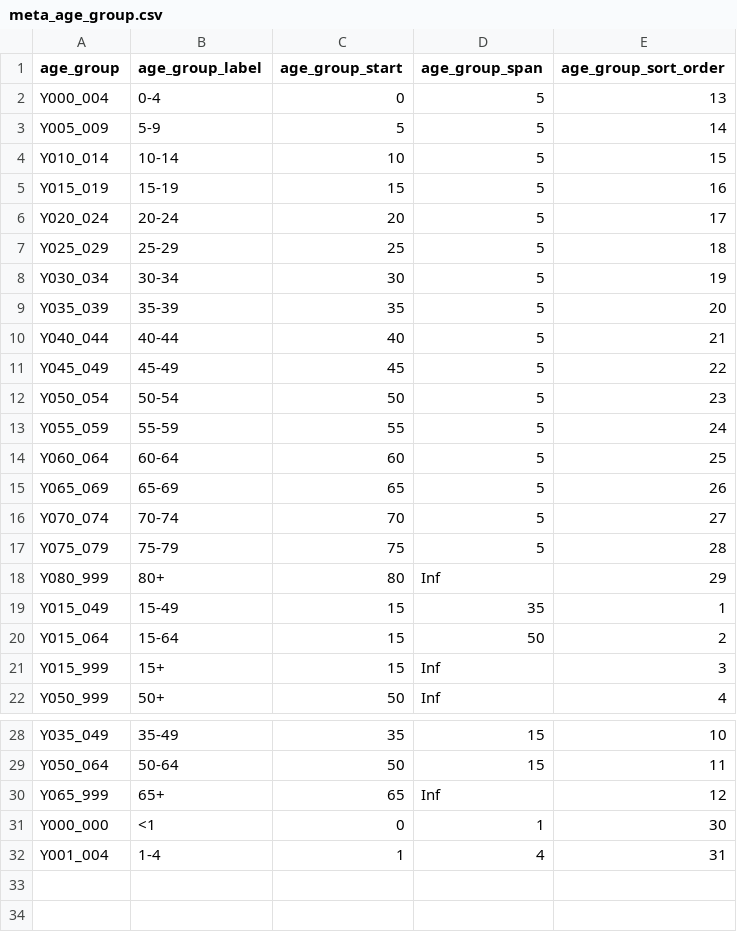
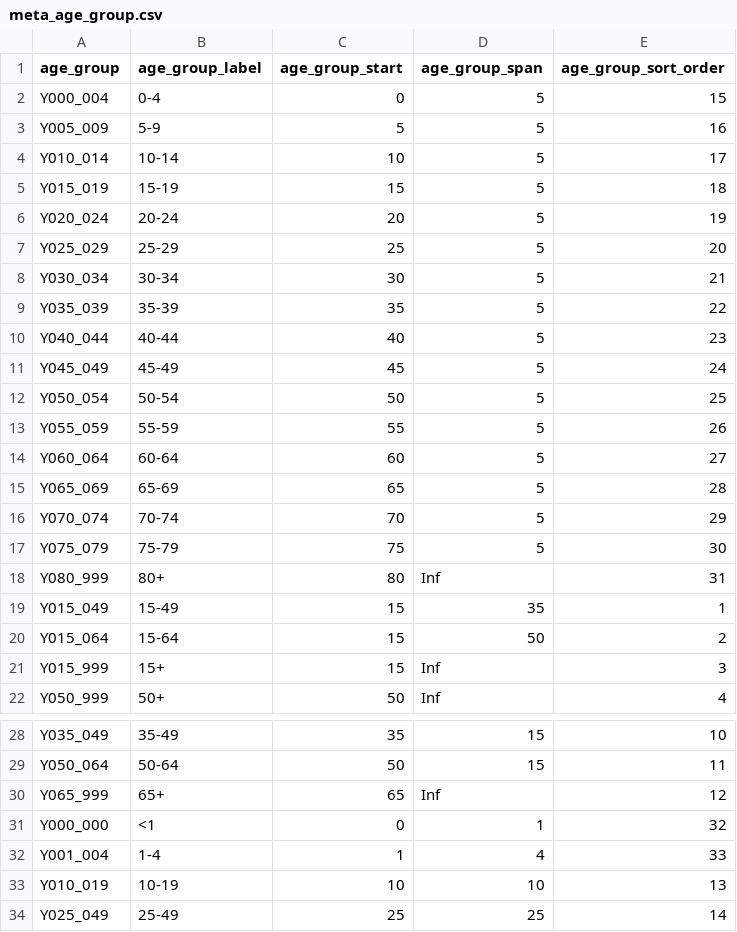
Before and after one commit to mrc-ide/naomi, a CSV file: inst/metadata/meta_age_group.csv, drawn as a sheet; only a part is shown, gaps mark what is left out.

Commit message:
add age group 10-19 and 25-49 to outputs

```diff
--- a/inst/metadata/meta_age_group.csv
+++ b/inst/metadata/meta_age_group.csv
@@ -1,19 +1,19 @@
 age_group,age_group_label,age_group_start,age_group_span,age_group_sort_order
-Y000_004,0-4,0,5,13
-Y005_009,5-9,5,5,14
-Y010_014,10-14,10,5,15
-Y015_019,15-19,15,5,16
-Y020_024,20-24,20,5,17
-Y025_029,25-29,25,5,18
-Y030_034,30-34,30,5,19
-Y035_039,35-39,35,5,20
-Y040_044,40-44,40,5,21
-Y045_049,45-49,45,5,22
-Y050_054,50-54,50,5,23
-Y055_059,55-59,55,5,24
-Y060_064,60-64,60,5,25
-Y065_069,65-69,65,5,26
-Y070_074,70-74,70,5,27
-Y075_079,75-79,75,5,28
-Y080_999,80+,80,Inf,29
+Y000_004,0-4,0,5,15
+Y005_009,5-9,5,5,16
+Y010_014,10-14,10,5,17
+Y015_019,15-19,15,5,18
+Y020_024,20-24,20,5,19
+Y025_029,25-29,25,5,20
+Y030_034,30-34,30,5,21
+Y035_039,35-39,35,5,22
+Y040_044,40-44,40,5,23
+Y045_049,45-49,45,5,24
+Y050_054,50-54,50,5,25
+Y055_059,55-59,55,5,26
+Y060_064,60-64,60,5,27
+Y065_069,65-69,65,5,28
+Y070_074,70-74,70,5,29
+Y075_079,75-79,75,5,30
+Y080_999,80+,80,Inf,31
 Y015_049,15-49,15,35,1
@@ -30,3 +30,5 @@ Y050_064,50-64,50,15,11
 Y065_999,65+,65,Inf,12
-Y000_000,<1,0,1,30
-Y001_004,1-4,1,4,31
+Y000_000,<1,0,1,32
+Y001_004,1-4,1,4,33
+Y010_019,10-19,10,10,13
+Y025_049,25-49,25,25,14
```
Also changed, not shown: 3 other files.
